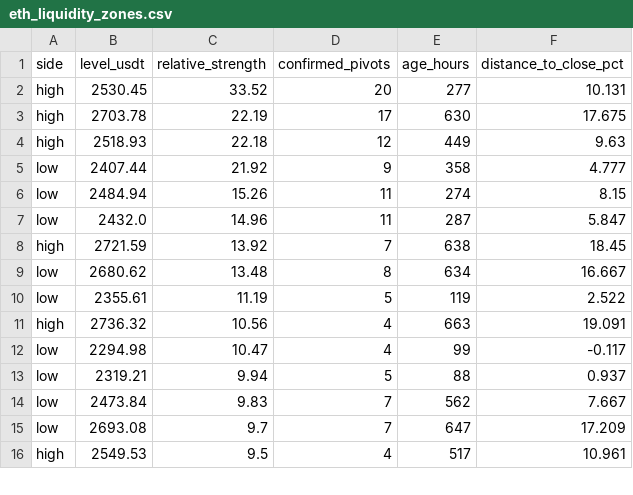
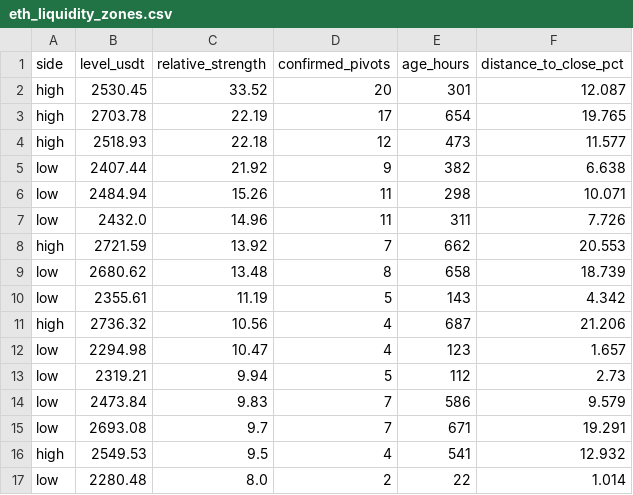
Before and after one commit to VulpreS/Deltarsi1, a CSV file: reports/eth_liquidity_zones.csv, drawn as a sheet; only a part is shown; the diff covers the shown part only.

```diff
--- a/reports/eth_liquidity_zones.csv
+++ b/reports/eth_liquidity_zones.csv
@@ -1,16 +1,17 @@
 side,level_usdt,relative_strength,confirmed_pivots,age_hours,distance_to_close_pct
-high,2530.45,33.52,20,277,10.131
-high,2703.78,22.19,17,630,17.675
-high,2518.93,22.18,12,449,9.63
-low,2407.44,21.92,9,358,4.777
-low,2484.94,15.26,11,274,8.15
-low,2432.0,14.96,11,287,5.847
-high,2721.59,13.92,7,638,18.45
-low,2680.62,13.48,8,634,16.667
-low,2355.61,11.19,5,119,2.522
-high,2736.32,10.56,4,663,19.091
-low,2294.98,10.47,4,99,-0.117
-low,2319.21,9.94,5,88,0.937
-low,2473.84,9.83,7,562,7.667
-low,2693.08,9.7,7,647,17.209
-high,2549.53,9.5,4,517,10.961
+high,2530.45,33.52,20,301,12.087
+high,2703.78,22.19,17,654,19.765
+high,2518.93,22.18,12,473,11.577
+low,2407.44,21.92,9,382,6.638
+low,2484.94,15.26,11,298,10.071
+low,2432.0,14.96,11,311,7.726
+high,2721.59,13.92,7,662,20.553
+low,2680.62,13.48,8,658,18.739
+low,2355.61,11.19,5,143,4.342
+high,2736.32,10.56,4,687,21.206
+low,2294.98,10.47,4,123,1.657
+low,2319.21,9.94,5,112,2.73
+low,2473.84,9.83,7,586,9.579
+low,2693.08,9.7,7,671,19.291
+high,2549.53,9.5,4,541,12.932
+low,2280.48,8.0,2,22,1.014
```
Also changed, not shown: 3 added rows, 4 removed rows and 70 edited cells elsewhere in this file, data/ETHUSDT_1h.csv, 4 other files.
